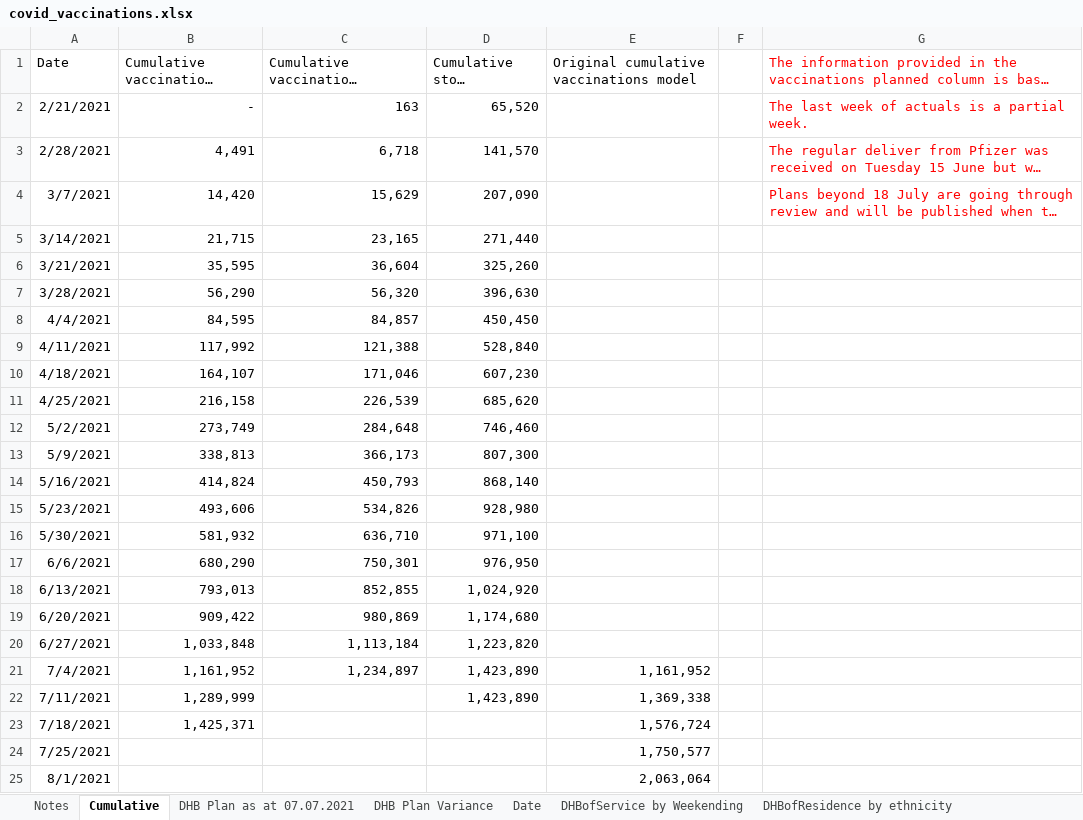
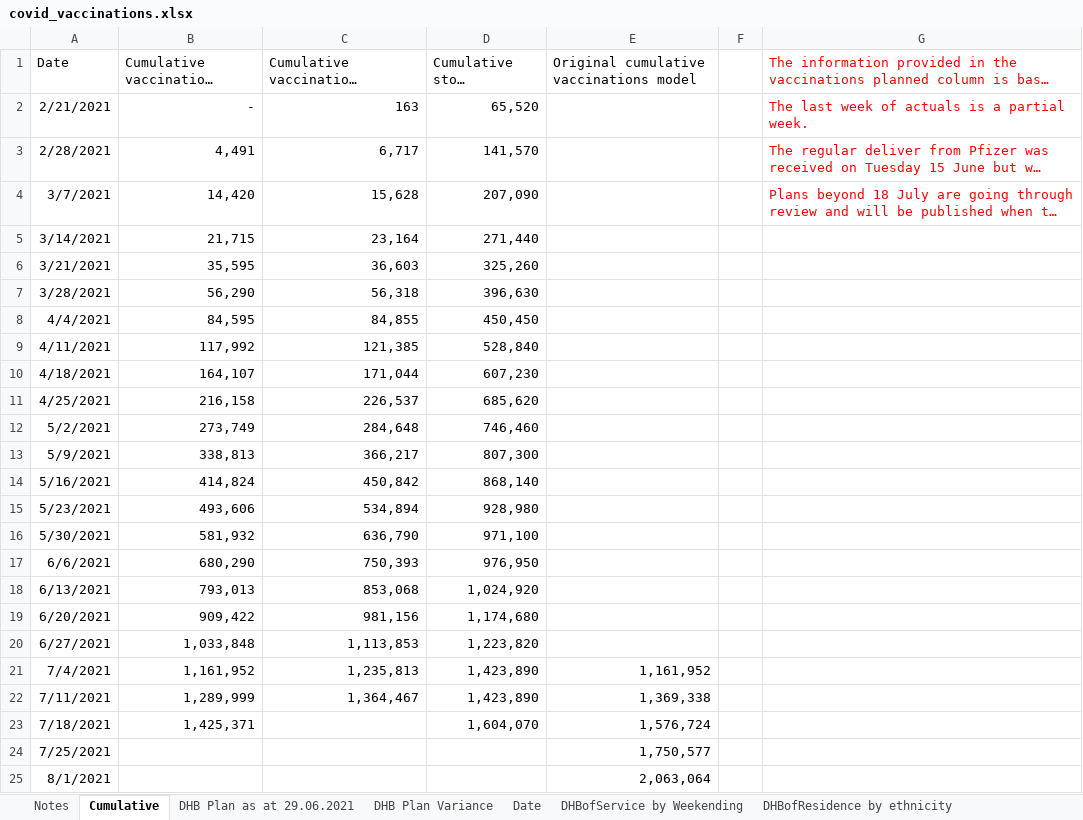
Before and after one commit to Mike-Honey/covid-19-nz-vaccinations, an Excel workbook: covid_vaccinations.xlsx, sheet Cumulative, drawn as a sheet; only a part is shown; long unchanged cells end in …; values as stored, in another font and other column widths than the file's, no borders; the diff names each change by its address in the sheet, - before the commit and + after, or states it on an @@ line.

```diff
--- a/covid_vaccinations.xlsx (sheet Cumulative)
+++ b/covid_vaccinations.xlsx (sheet Cumulative)
-sheet tab: DHB Plan as at 07.07.2021
+sheet tab: DHB Plan as at 29.06.2021
-C3: 6,718
+C3: 6,717
-C4: 15,629
+C4: 15,628
-C5: 23,165
+C5: 23,164
-C6: 36,604
+C6: 36,603
-C7: 56,320
+C7: 56,318
-C8: 84,857
+C8: 84,855
-C9: 121,388
+C9: 121,385
-C10: 171,046
+C10: 171,044
-C11: 226,539
+C11: 226,537
-C13: 366,173
+C13: 366,217
-C14: 450,793
+C14: 450,842
-C15: 534,826
+C15: 534,894
-C16: 636,710
+C16: 636,790
-C17: 750,301
+C17: 750,393
-C18: 852,855
+C18: 853,068
-C19: 980,869
+C19: 981,156
-C20: 1,113,184
+C20: 1,113,853
-C21: 1,234,897
+C21: 1,235,813
-C22: (empty)
+C22: 1,364,467
-D23 (Cumulative stock received): (empty)
+D23 (Cumulative stock received): 1,604,070
```
Also changed, not shown: sheet Group by DHBOfService, sheet DHB Plan Variance, sheet DHBofService by Weekending, sheet Ethnicity, Age, Gender by dose, sheet DHBofResidence by ethnicity, sheet Date, 4 more sheets, 2 other files.
